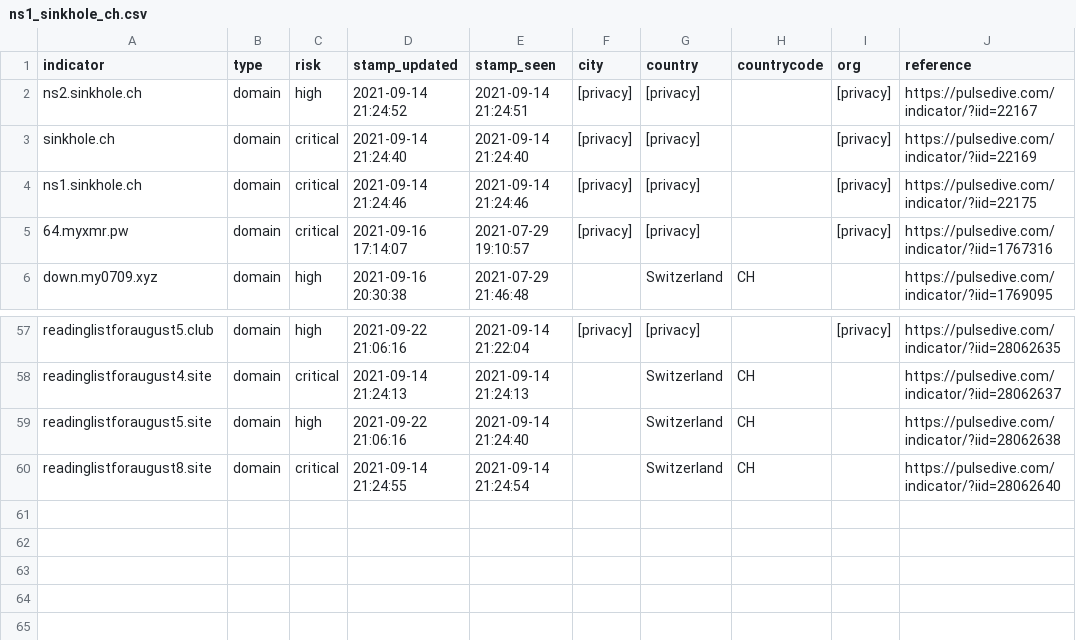
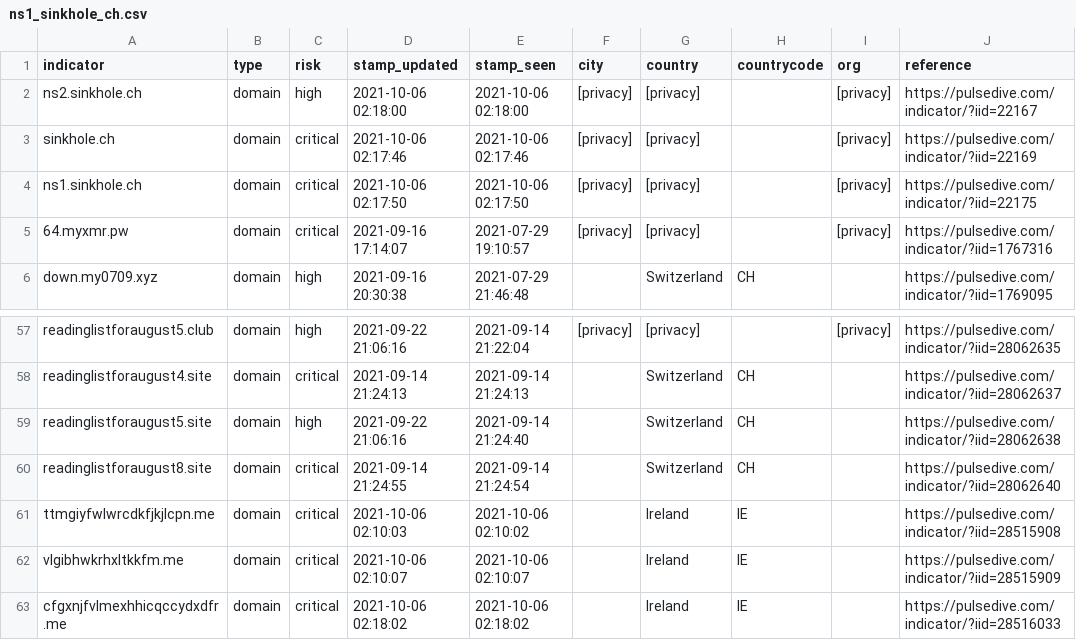
Before and after one commit to idunno101/Hosts_That_idunno, a CSV file: fetch-api-data-action/ns1_sinkhole_ch.csv, drawn as a sheet; only a part is shown, gaps mark what is left out.

```diff
--- a/fetch-api-data-action/ns1_sinkhole_ch.csv
+++ b/fetch-api-data-action/ns1_sinkhole_ch.csv
@@ -1,5 +1,5 @@
 indicator,type,risk,stamp_updated,stamp_seen,city,country,countrycode,org,reference
-ns2.sinkhole.ch,domain,high,"2021-09-14 21:24:52","2021-09-14 21:24:51",[privacy],[privacy],,[privacy],https://pulsedive.com/indicator/?iid=22167
-sinkhole.ch,domain,critical,"2021-09-14 21:24:40","2021-09-14 21:24:40",[privacy],[privacy],,[privacy],https://pulsedive.com/indicator/?iid=22169
-ns1.sinkhole.ch,domain,critical,"2021-09-14 21:24:46","2021-09-14 21:24:46",[privacy],[privacy],,[privacy],https://pulsedive.com/indicator/?iid=22175
+ns2.sinkhole.ch,domain,high,"2021-10-06 02:18:00","2021-10-06 02:18:00",[privacy],[privacy],,[privacy],https://pulsedive.com/indicator/?iid=22167
+sinkhole.ch,domain,critical,"2021-10-06 02:17:46","2021-10-06 02:17:46",[privacy],[privacy],,[privacy],https://pulsedive.com/indicator/?iid=22169
+ns1.sinkhole.ch,domain,critical,"2021-10-06 02:17:50","2021-10-06 02:17:50",[privacy],[privacy],,[privacy],https://pulsedive.com/indicator/?iid=22175
 64.myxmr.pw,domain,critical,"2021-09-16 17:14:07","2021-07-29 19:10:57",[privacy],[privacy],,[privacy],https://pulsedive.com/indicator/?iid=1767316
@@ -60 +60,4 @@ readinglistforaugust5.site,domain,high,"2021-09-22 21:06:16","2021-09-14 21:24:4
 readinglistforaugust8.site,domain,critical,"2021-09-14 21:24:55","2021-09-14 21:24:54",,Switzerland,CH,,https://pulsedive.com/indicator/?iid=28062640
+ttmgiyfwlwrcdkfjkjlcpn.me,domain,critical,"2021-10-06 02:10:03","2021-10-06 02:10:02",,Ireland,IE,,https://pulsedive.com/indicator/?iid=28515908
+vlgibhwkrhxltkkfm.me,domain,critical,"2021-10-06 02:10:07","2021-10-06 02:10:07",,Ireland,IE,,https://pulsedive.com/indicator/?iid=28515909
+cfgxnjfvlmexhhicqccydxdfr.me,domain,critical,"2021-10-06 02:18:02","2021-10-06 02:18:02",,Ireland,IE,,https://pulsedive.com/indicator/?iid=28516033
```
Also changed, not shown: 1 other file.
